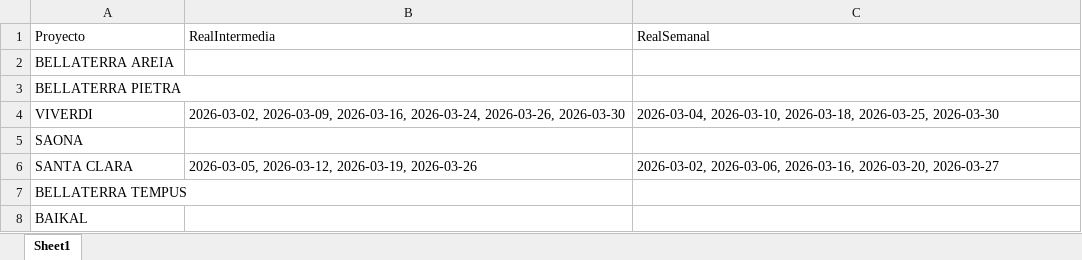
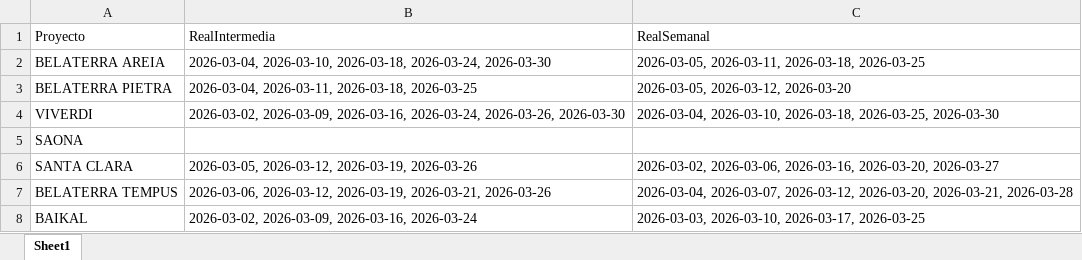
Before and after one commit to leanmarval-ui/CumplimientoActasCali, an Excel workbook: output/calendario_real.xlsx, sheet Sheet1, drawn as a sheet; values as stored, in another font and other column widths than the file's, no borders; removed rows and columns are numbered as before the commit, all else as after; the diff names each change by its address in the sheet, - before the commit and + after, or states it on an @@ line.

```diff
--- a/output/calendario_real.xlsx (sheet Sheet1)
+++ b/output/calendario_real.xlsx (sheet Sheet1)
-row 2: BELLATERRA AREIA
-row 3: BELLATERRA PIETRA
+row 2: BELATERRA AREIA | 2026-03-04, 2026-03-10, 2026-03-18, 2026-03-24, 2026-03-30 | 2026-03-05, 2026-03-11, 2026-03-18, 2026-03-25
+row 3: BELATERRA PIETRA | 2026-03-04, 2026-03-11, 2026-03-18, 2026-03-25 | 2026-03-05, 2026-03-12, 2026-03-20
-row 7: BELLATERRA TEMPUS
+row 7: BELATERRA TEMPUS | 2026-03-06, 2026-03-12, 2026-03-19, 2026-03-21, 2026-03-26 | 2026-03-04, 2026-03-07, 2026-03-12, 2026-03-20, 2026-03-21, 2026-03-28
-B8 (RealIntermedia): (empty)
+B8 (RealIntermedia): 2026-03-02, 2026-03-09, 2026-03-16, 2026-03-24
-C8 (RealSemanal): (empty)
+C8 (RealSemanal): 2026-03-03, 2026-03-10, 2026-03-17, 2026-03-25
```
Also changed, not shown: output/calendario_comparado.xlsx, output/calendario_teorico.xlsx, 2 other files.
